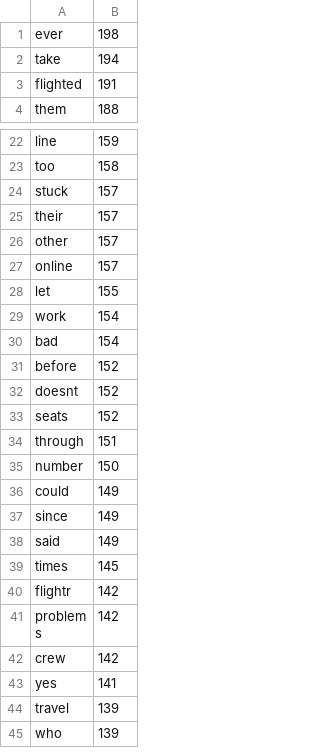
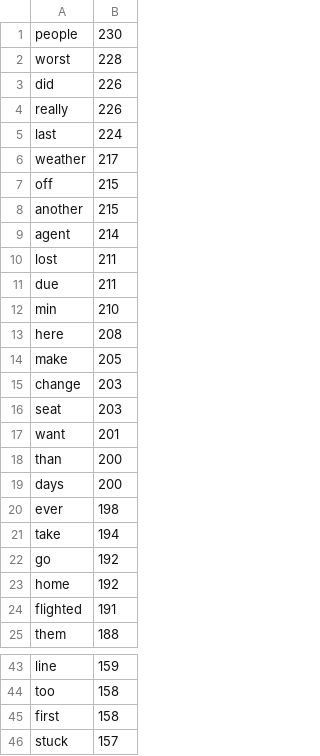
Before and after one commit to didgmlcks99/My_Random_Forest, a CSV file: model/train.negative.count.csv, drawn as a sheet; only a part is shown, gaps mark what is left out; the shorter side is filled out with more unchanged rows; the diff covers the shown part only; the diff names each change by its address in the sheet, - before the commit and + after, or states it on an @@ line.

```diff
--- a/model/train.negative.count.csv
+++ b/model/train.negative.count.csv
+row 1: people | 230
+row 2: worst | 228
+row 3: did | 226
+row 4: really | 226
+row 5: last | 224
+row 6: weather | 217
+row 7: off | 215
+row 8: another | 215
+row 9: agent | 214
+row 10: lost | 211
+row 11: due | 211
+row 12: min | 210
+row 13: here | 208
+row 14: make | 205
+row 15: change | 203
+row 16: seat | 203
+row 17: want | 201
+row 18: than | 200
+row 19: days | 200
+row 22: go | 192
+row 23: home | 192
+row 45: first | 158
```
Also changed, not shown: 2 added rows elsewhere in this file, model/predictor-model.csv, model/train.non-negative.count.csv, 11 other files.
